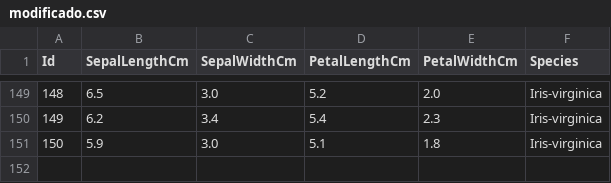
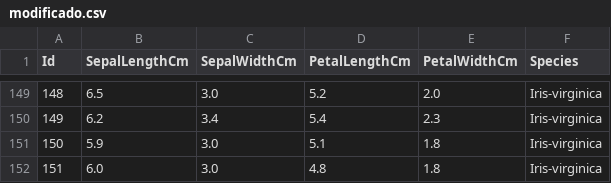
Before and after one commit to carolinavelasqueza-web/AE2-Manejo-Archivos, a CSV file: AE2/data/modificado.csv, drawn as a sheet; only a part is shown, gaps mark what is left out; the diff names each change by its address in the sheet, - before the commit and + after, or states it on an @@ line.

Commit message:
Actualiza resumen.txt y archivos modificados con la ejecución final

```diff
--- a/AE2/data/modificado.csv
+++ b/AE2/data/modificado.csv
+row 152: 151 | 6.0 | 3.0 | 4.8 | 1.8 | Iris-virginica
```
Also changed, not shown: 2 other files.
